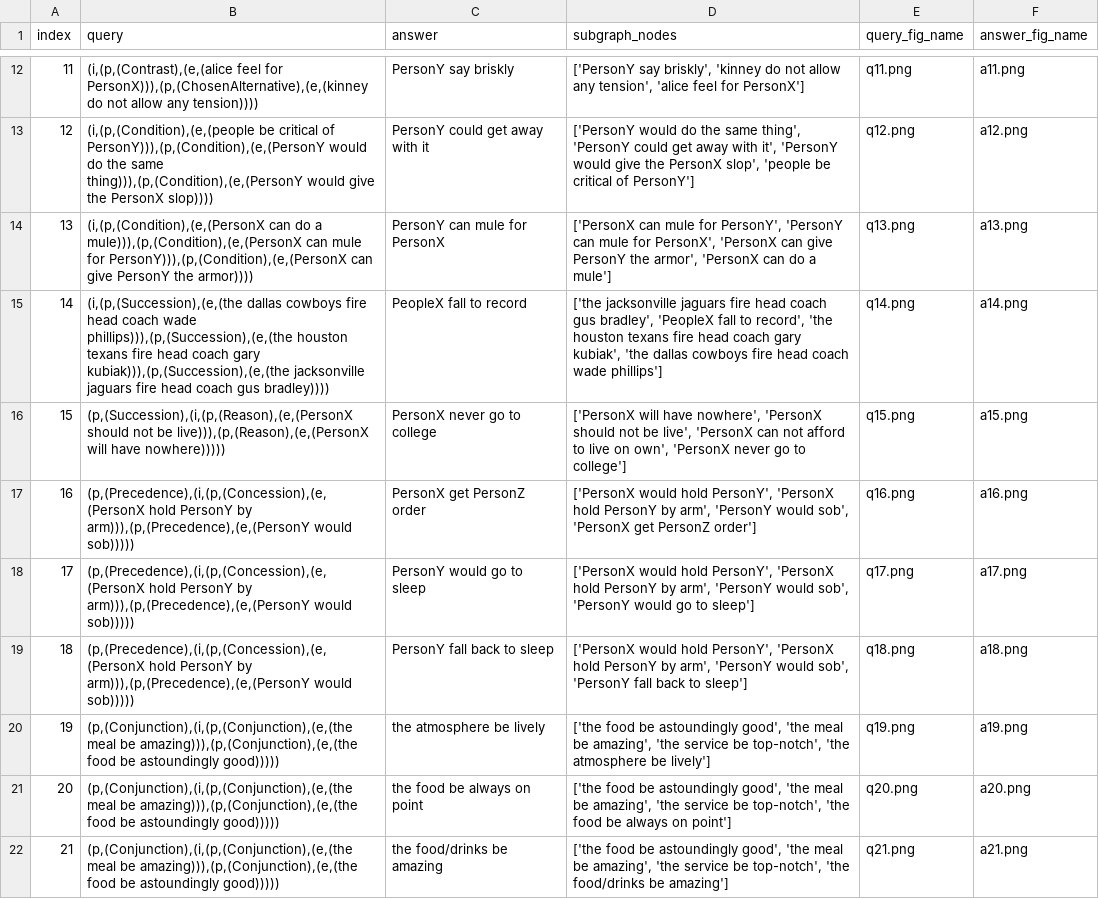
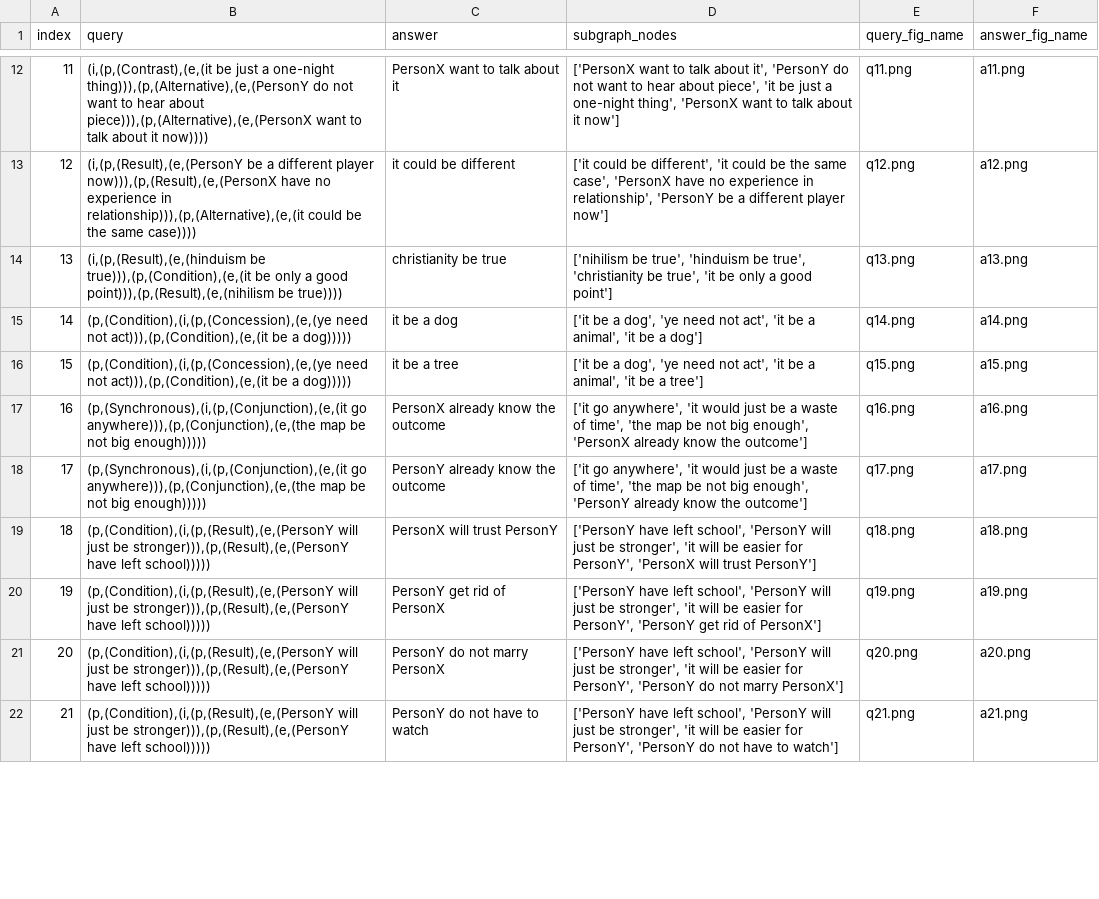
Before and after one commit to marcos0318/Eventuality-Reasoning, a CSV file: images/test_examples.csv, drawn as a sheet; only a part is shown, gaps mark what is left out; the diff covers the shown part only; the diff names each change by its address in the sheet, - before the commit and + after, or states it on an @@ line.

```diff
--- a/images/test_examples.csv
+++ b/images/test_examples.csv
-B12 (query): (i,(p,(Contrast),(e,(alice feel for PersonX))),(p,(ChosenAlternative),(e,(kinney do not allow any tension))))
+B12 (query): (i,(p,(Contrast),(e,(it be just a one-night thing))),(p,(Alternative),(e,(PersonY do not want to hear about piece))),(p,(Alternative),(e,(PersonX want to talk about it now))))
-C12 (answer): PersonY say briskly
+C12 (answer): PersonX want to talk about it
-D12 (subgraph_nodes): ['PersonY say briskly', 'kinney do not allow any tension', 'alice feel for PersonX']
+D12 (subgraph_nodes): ['PersonX want to talk about it', 'PersonY do not want to hear about piece', 'it be just a one-night thing', 'PersonX want to talk about it now']
-B13 (query): (i,(p,(Condition),(e,(people be critical of PersonY))),(p,(Condition),(e,(PersonY would do the same thing))),(p,(Condition),(e,(PersonY would give the PersonX slop))))
+B13 (query): (i,(p,(Result),(e,(PersonY be a different player now))),(p,(Result),(e,(PersonX have no experience in relationship))),(p,(Alternative),(e,(it could be the same case))))
-C13 (answer): PersonY could get away with it
+C13 (answer): it could be different
-D13 (subgraph_nodes): ['PersonY would do the same thing', 'PersonY could get away with it', 'PersonY would give the PersonX slop', 'people be critical of PersonY']
+D13 (subgraph_nodes): ['it could be different', 'it could be the same case', 'PersonX have no experience in relationship', 'PersonY be a different player now']
-B14 (query): (i,(p,(Condition),(e,(PersonX can do a mule))),(p,(Condition),(e,(PersonX can mule for PersonY))),(p,(Condition),(e,(PersonX can give PersonY the armor))))
+B14 (query): (i,(p,(Result),(e,(hinduism be true))),(p,(Condition),(e,(it be only a good point))),(p,(Result),(e,(nihilism be true))))
-C14 (answer): PersonY can mule for PersonX
+C14 (answer): christianity be true
-D14 (subgraph_nodes): ['PersonX can mule for PersonY', 'PersonY can mule for PersonX', 'PersonX can give PersonY the armor', 'PersonX can do a mule']
+D14 (subgraph_nodes): ['nihilism be true', 'hinduism be true', 'christianity be true', 'it be only a good point']
-B15 (query): (i,(p,(Succession),(e,(the dallas cowboys fire head coach wade phillips))),(p,(Succession),(e,(the houston texans fire head coach gary kubiak))),(p,(Succession),(e,(the jacksonville jaguars fire head coach gus bradley))))
+B15 (query): (p,(Condition),(i,(p,(Concession),(e,(ye need not act))),(p,(Condition),(e,(it be a dog)))))
-C15 (answer): PeopleX fall to record
+C15 (answer): it be a dog
-D15 (subgraph_nodes): ['the jacksonville jaguars fire head coach gus bradley', 'PeopleX fall to record', 'the houston texans fire head coach gary kubiak', 'the dallas cowboys fire head coach wade phillips']
+D15 (subgraph_nodes): ['it be a dog', 'ye need not act', 'it be a animal', 'it be a dog']
-B16 (query): (p,(Succession),(i,(p,(Reason),(e,(PersonX should not be live))),(p,(Reason),(e,(PersonX will have nowhere)))))
+B16 (query): (p,(Condition),(i,(p,(Concession),(e,(ye need not act))),(p,(Condition),(e,(it be a dog)))))
-C16 (answer): PersonX never go to college
+C16 (answer): it be a tree
-D16 (subgraph_nodes): ['PersonX will have nowhere', 'PersonX should not be live', 'PersonX can not afford to live on own', 'PersonX never go to college']
+D16 (subgraph_nodes): ['it be a dog', 'ye need not act', 'it be a animal', 'it be a tree']
-B17:B18 (query): (p,(Precedence),(i,(p,(Concession),(e,(PersonX hold PersonY by arm))),(p,(Precedence),(e,(PersonY would sob)))))
+B17:B18 (query): (p,(Synchronous),(i,(p,(Conjunction),(e,(it go anywhere))),(p,(Conjunction),(e,(the map be not big enough)))))
-C17 (answer): PersonX get PersonZ order
+C17 (answer): PersonX already know the outcome
-D17 (subgraph_nodes): ['PersonX would hold PersonY', 'PersonX hold PersonY by arm', 'PersonY would sob', 'PersonX get PersonZ order']
+D17 (subgraph_nodes): ['it go anywhere', 'it would just be a waste of time', 'the map be not big enough', 'PersonX already know the outcome']
-C18 (answer): PersonY would go to sleep
+C18 (answer): PersonY already know the outcome
-D18 (subgraph_nodes): ['PersonX would hold PersonY', 'PersonX hold PersonY by arm', 'PersonY would sob', 'PersonY would go to sleep']
+D18 (subgraph_nodes): ['it go anywhere', 'it would just be a waste of time', 'the map be not big enough', 'PersonY already know the outcome']
-B19 (query): (p,(Precedence),(i,(p,(Concession),(e,(PersonX hold PersonY by arm))),(p,(Precedence),(e,(PersonY would sob)))))
+B19 (query): (p,(Condition),(i,(p,(Result),(e,(PersonY will just be stronger))),(p,(Result),(e,(PersonY have left school)))))
-C19 (answer): PersonY fall back to sleep
+C19 (answer): PersonX will trust PersonY
-D19 (subgraph_nodes): ['PersonX would hold PersonY', 'PersonX hold PersonY by arm', 'PersonY would sob', 'PersonY fall back to sleep']
+D19 (subgraph_nodes): ['PersonY have left school', 'PersonY will just be stronger', 'it will be easier for PersonY', 'PersonX will trust PersonY']
-B20:B22 (query): (p,(Conjunction),(i,(p,(Conjunction),(e,(the meal be amazing))),(p,(Conjunction),(e,(the food be astoundingly good)))))
+B20:B22 (query): (p,(Condition),(i,(p,(Result),(e,(PersonY will just be stronger))),(p,(Result),(e,(PersonY have left school)))))
-C20 (answer): the atmosphere be lively
+C20 (answer): PersonY get rid of PersonX
-D20 (subgraph_nodes): ['the food be astoundingly good', 'the meal be amazing', 'the service be top-notch', 'the atmosphere be lively']
+D20 (subgraph_nodes): ['PersonY have left school', 'PersonY will just be stronger', 'it will be easier for PersonY', 'PersonY get rid of PersonX']
-C21 (answer): the food be always on point
+C21 (answer): PersonY do not marry PersonX
-D21 (subgraph_nodes): ['the food be astoundingly good', 'the meal be amazing', 'the service be top-notch', 'the food be always on point']
+D21 (subgraph_nodes): ['PersonY have left school', 'PersonY will just be stronger', 'it will be easier for PersonY', 'PersonY do not marry PersonX']
-C22 (answer): the food/drinks be amazing
+C22 (answer): PersonY do not have to watch
-D22 (subgraph_nodes): ['the food be astoundingly good', 'the meal be amazing', 'the service be top-notch', 'the food/drinks be amazing']
+D22 (subgraph_nodes): ['PersonY have left school', 'PersonY will just be stronger', 'it will be easier for PersonY', 'PersonY do not have to watch']
```
Also changed, not shown: 42 edited cells elsewhere in this file, 50 other files.
